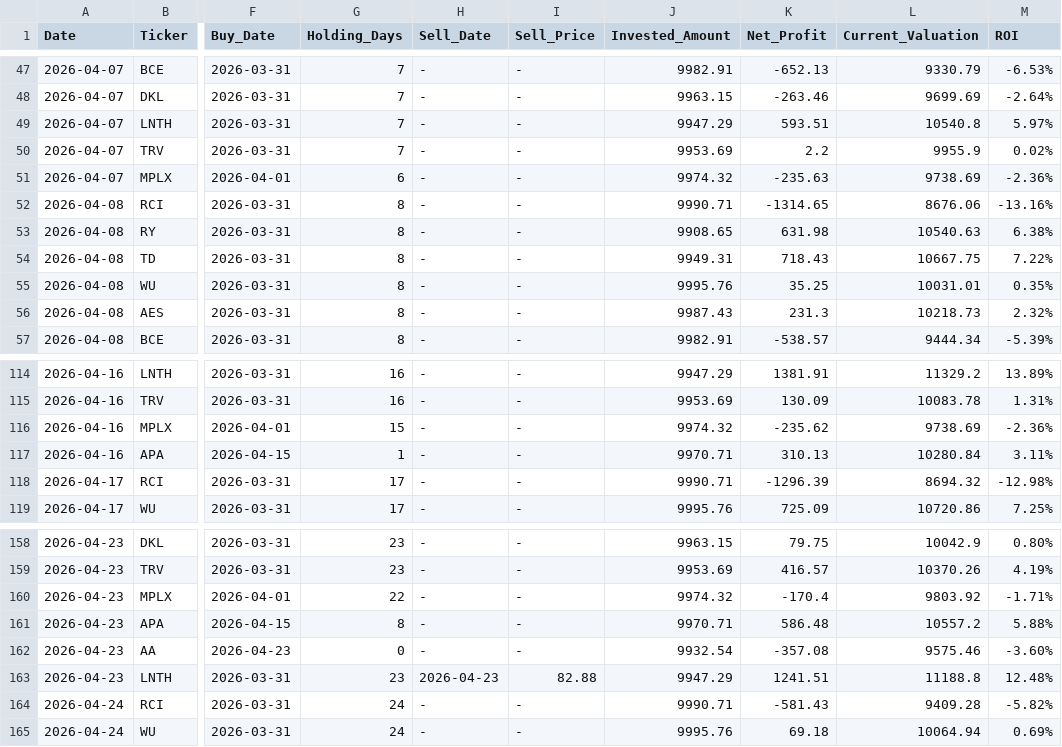
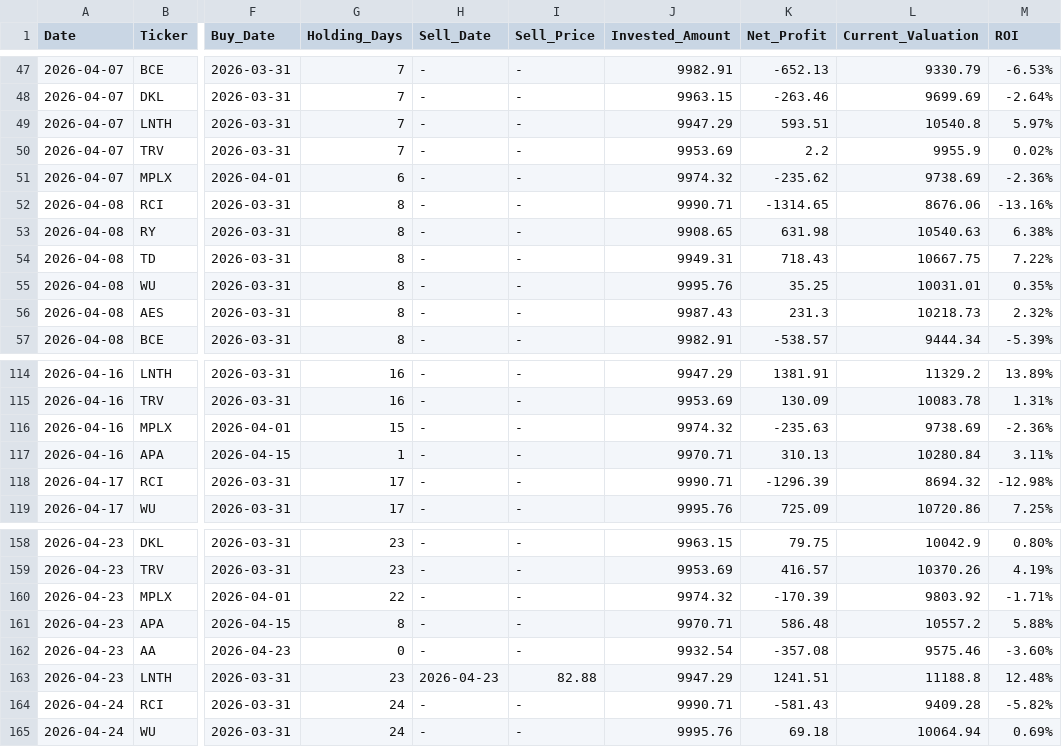
Before and after one commit to RayD-123/micro-quant-simulator, a CSV file: history_database/ledger_2026_04.csv, drawn as a sheet; only a part is shown, gaps mark what is left out; the diff names each change by its address in the sheet, - before the commit and + after, or states it on an @@ line.

```diff
--- a/history_database/ledger_2026_04.csv
+++ b/history_database/ledger_2026_04.csv
-K51 (Net_Profit): -235.63
+K51 (Net_Profit): -235.62
-K116 (Net_Profit): -235.62
+K116 (Net_Profit): -235.63
-K160 (Net_Profit): -170.4
+K160 (Net_Profit): -170.39
```
Also changed, not shown: daily_equity.csv, history_database/ledger_2026_05.csv, 2 other files.
